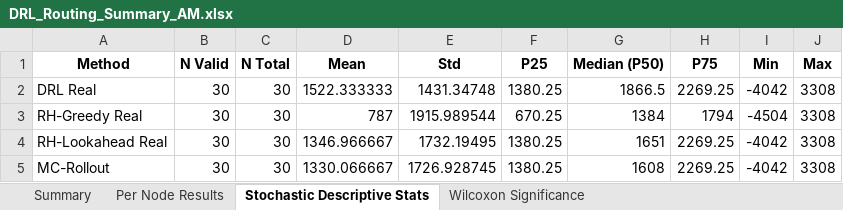
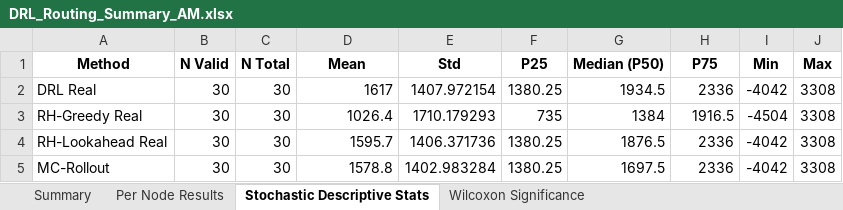
Before and after one commit to aptafur230701/Routing_Pricing_V2, an Excel workbook: results/10nodes/DRL_Routing_Summary_AM.xlsx, sheet Stochastic Descriptive Stats, drawn as a sheet; values as stored, in another font and other column widths than the file's, no borders; the diff names each change by its address in the sheet, - before the commit and + after, or states it on an @@ line.

```diff
--- a/results/10nodes/DRL_Routing_Summary_AM.xlsx (sheet Stochastic Descriptive Stats)
+++ b/results/10nodes/DRL_Routing_Summary_AM.xlsx (sheet Stochastic Descriptive Stats)
-D2 (Mean): 1522.333333
+D2 (Mean): 1617
-E2 (Std): 1431.34748
+E2 (Std): 1407.972154
-G2 (Median (P50)): 1866.5
+G2 (Median (P50)): 1934.5
-H2 (P75): 2269.25
+H2 (P75): 2336
-D3 (Mean): 787
+D3 (Mean): 1026.4
-E3 (Std): 1915.989544
+E3 (Std): 1710.179293
-F3 (P25): 670.25
+F3 (P25): 735
-H3 (P75): 1794
+H3 (P75): 1916.5
-D4 (Mean): 1346.966667
+D4 (Mean): 1595.7
-E4 (Std): 1732.19495
+E4 (Std): 1406.371736
-G4 (Median (P50)): 1651
+G4 (Median (P50)): 1876.5
-H4:H5 (P75): 2269.25
+H4:H5 (P75): 2336
-D5 (Mean): 1330.066667
+D5 (Mean): 1578.8
-E5 (Std): 1726.928745
+E5 (Std): 1402.983284
-G5 (Median (P50)): 1608
+G5 (Median (P50)): 1697.5
```
Also changed, not shown: sheet Per Node Results, sheet Summary, sheet Wilcoxon Significance, results/10nodes/training_log_10nodes.xlsx, results/20nodes/DRL_Routing_Summary_AM.xlsx, 44 other files.
